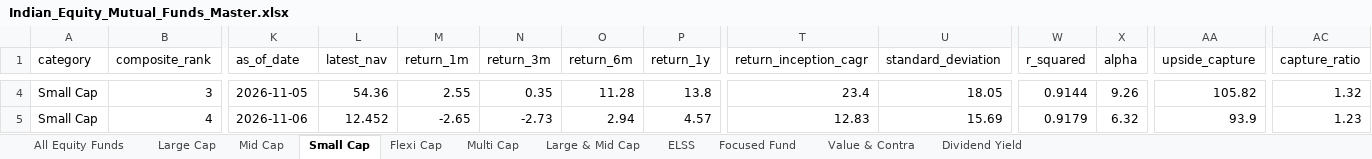
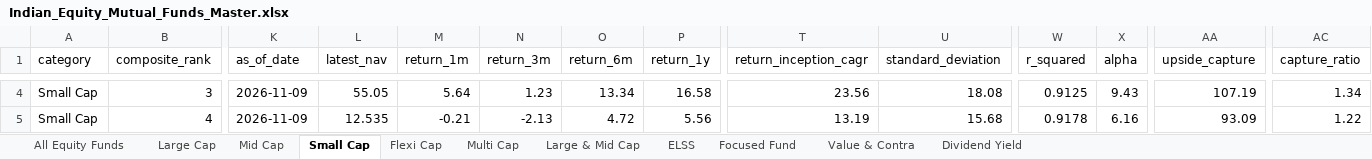
Before and after one commit to itswarlord/MutualFundResearch, an Excel workbook: data/Indian_Equity_Mutual_Funds_Master.xlsx, sheet Small Cap, drawn as a sheet; only a part is shown, gaps mark what is left out; values as stored, in another font and other column widths than the file's, no borders; the diff covers the shown part only; the diff names each change by its address in the sheet, - before the commit and + after, or states it on an @@ line.

```diff
--- a/data/Indian_Equity_Mutual_Funds_Master.xlsx (sheet Small Cap)
+++ b/data/Indian_Equity_Mutual_Funds_Master.xlsx (sheet Small Cap)
-K4 (as_of_date): 2026-11-05
+K4 (as_of_date): 2026-11-09
-L4 (latest_nav): 54.36
+L4 (latest_nav): 55.05
-M4 (return_1m): 2.55
+M4 (return_1m): 5.64
-N4 (return_3m): 0.35
+N4 (return_3m): 1.23
-O4 (return_6m): 11.28
+O4 (return_6m): 13.34
-P4 (return_1y): 13.8
+P4 (return_1y): 16.58
-T4 (return_inception_cagr): 23.4
+T4 (return_inception_cagr): 23.56
-U4 (standard_deviation): 18.05
+U4 (standard_deviation): 18.08
-W4 (r_squared): 0.9144
+W4 (r_squared): 0.9125
-X4 (alpha): 9.26
+X4 (alpha): 9.43
-AA4 (upside_capture): 105.82
+AA4 (upside_capture): 107.19
-AC4 (capture_ratio): 1.32
+AC4 (capture_ratio): 1.34
-K5 (as_of_date): 2026-11-06
+K5 (as_of_date): 2026-11-09
-L5 (latest_nav): 12.452
+L5 (latest_nav): 12.535
-M5 (return_1m): -2.65
+M5 (return_1m): -0.21
-N5 (return_3m): -2.73
+N5 (return_3m): -2.13
-O5 (return_6m): 2.94
+O5 (return_6m): 4.72
-P5 (return_1y): 4.57
+P5 (return_1y): 5.56
-T5 (return_inception_cagr): 12.83
+T5 (return_inception_cagr): 13.19
-U5 (standard_deviation): 15.69
+U5 (standard_deviation): 15.68
-W5 (r_squared): 0.9179
+W5 (r_squared): 0.9178
-X5 (alpha): 6.32
+X5 (alpha): 6.16
-AA5 (upside_capture): 93.9
+AA5 (upside_capture): 93.09
-AC5 (capture_ratio): 1.23
+AC5 (capture_ratio): 1.22
```
Also changed, not shown: 2 added rows, 1 removed row and 886 edited cells elsewhere in this sheet, sheet All Equity Funds, sheet ELSS, sheet Value & Contra, sheet Large & Mid Cap, sheet Flexi Cap, sheet Focused Fund, 4 more sheets, web/data/Indian_Equity_Mutual_Funds_Master.xlsx, 23 other files.
